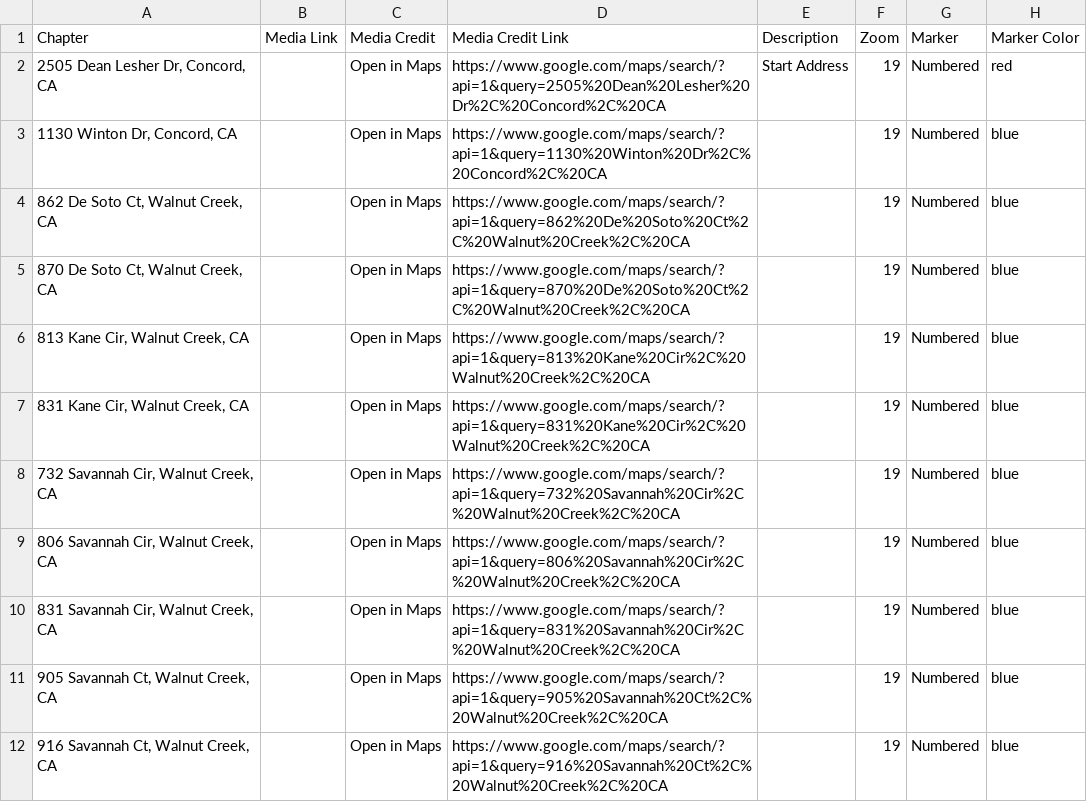
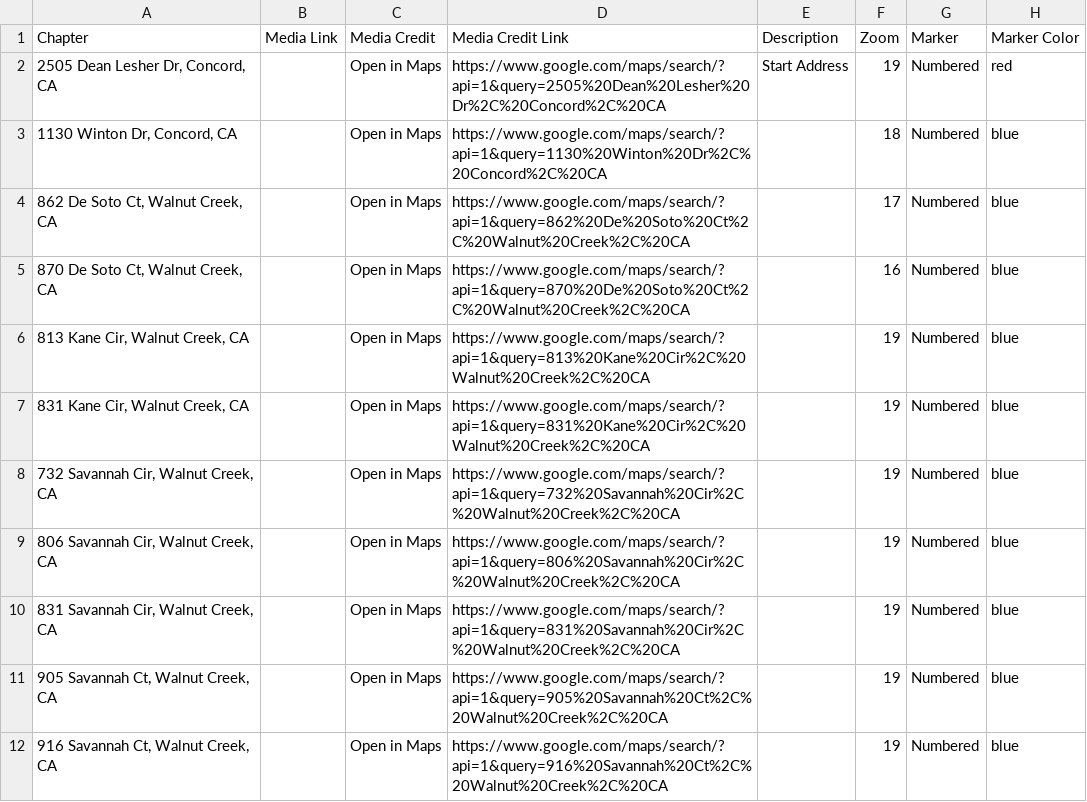
Before and after one commit to stephend-csu/newspaper-v4, a CSV file: csv/Chapters.csv, drawn as a sheet; only a part is shown; the diff names each change by its address in the sheet, - before the commit and + after, or states it on an @@ line.

Commit message:
Update Chapters.csv

```diff
--- a/csv/Chapters.csv
+++ b/csv/Chapters.csv
-F3 (Zoom): 19
+F3 (Zoom): 18
-F4 (Zoom): 19
+F4 (Zoom): 17
-F5 (Zoom): 19
+F5 (Zoom): 16
```
